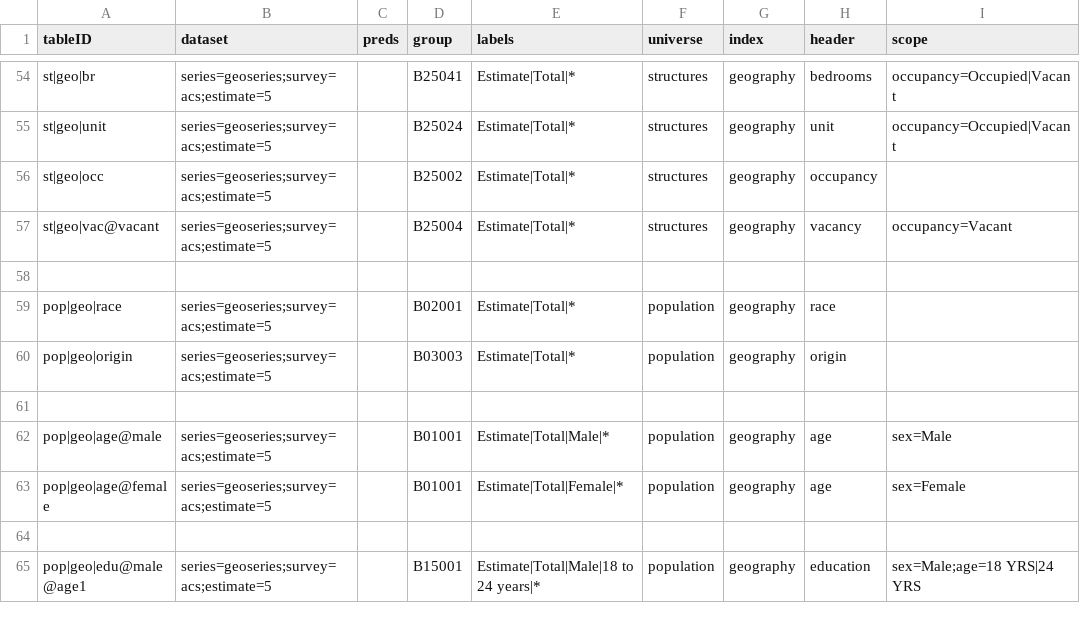
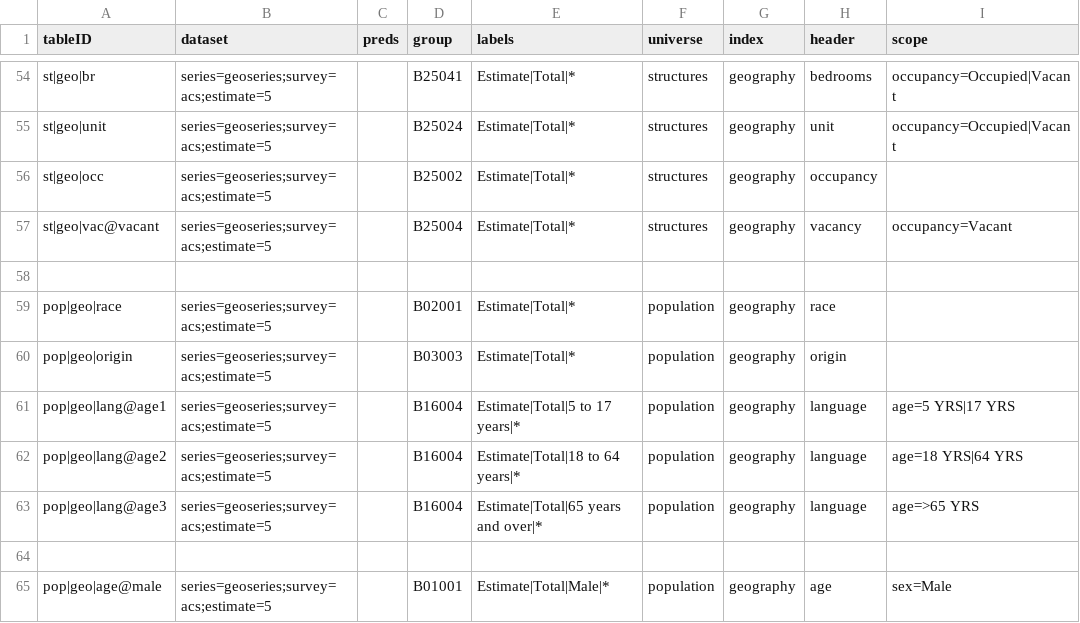
Before and after one commit to JackKirbyCook82/uscensus, a CSV file: webtables.csv, drawn as a sheet; only a part is shown, gaps mark what is left out; the shorter side is filled out with more unchanged rows; the diff names each change by its address in the sheet, - before the commit and + after, or states it on an @@ line.

```diff
--- a/webtables.csv
+++ b/webtables.csv
+row 61: pop|geo|lang@age1 | series=geoseries;survey=acs;estimate=5 |  | B16004 | Estimate|Total|5 to 17 years|* | population | geography | language | age=5 YRS|17 YRS
+row 62: pop|geo|lang@age2 | series=geoseries;survey=acs;estimate=5 |  | B16004 | Estimate|Total|18 to 64 years|* | population | geography | language | age=18 YRS|64 YRS
+row 63: pop|geo|lang@age3 | series=geoseries;survey=acs;estimate=5 |  | B16004 | Estimate|Total|65 years and over|* | population | geography | language | age=>65 YRS
```
Also changed, not shown: specs.csv, variables.csv, 3 other files.
